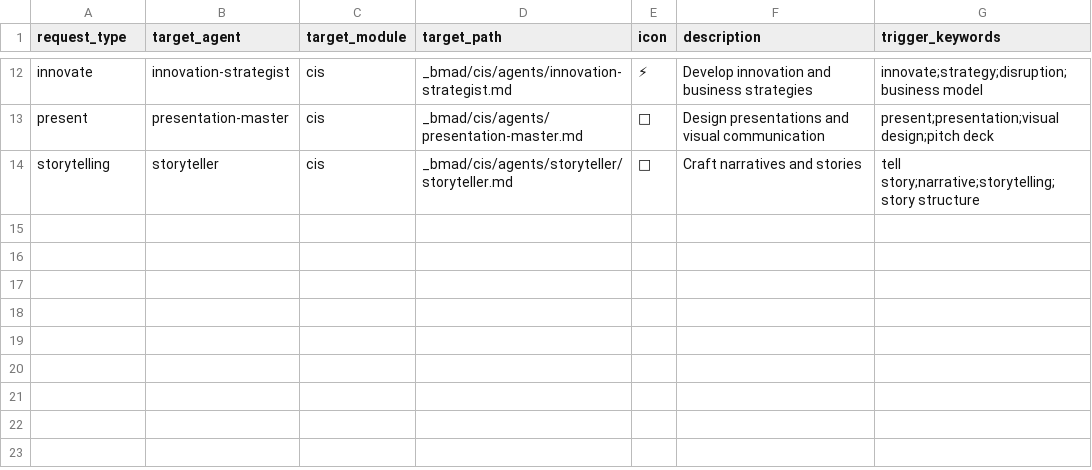
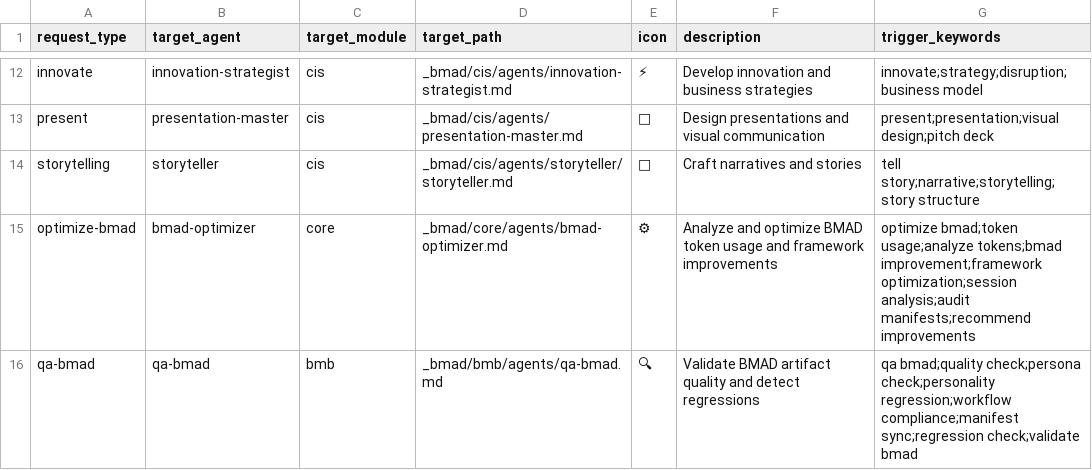
Before and after one commit to zavrocKk/zav-sandbox, a CSV file: _bmad/_config/agent-delegation-matrix.csv, drawn as a sheet; only a part is shown, gaps mark what is left out; the diff names each change by its address in the sheet, - before the commit and + after, or states it on an @@ line.

Commit message:
feat(agents): add bmad-optimizer (Leo) + qa-bmad (Aria) with post-session analysis automation
- New agent: bmad-optimizer.md (Leo, core module) - token analysis, session metrics, framework optimization
- New agent: qa-bmad.md (Aria, bmb module) - workflow validation, persona regression, compliance
- New workflow: post-session-analysis/workflow.md - silent 5-step hook after every session
- New file: _memory/session-analysis-log.md - persistent session analysis log
- Wired DA menu item in bmad-master.md to exec post-session-analysis before dismiss
- Wired step-03-graceful-exit.md (party mode) to trigger post-session analysis
- Updated agent-manifest.csv, agent-delegation-matrix.csv, workflow-manifest.csv
- Updated AGENTS.md and copilot-instructions.md with new agents (13 total)
- Added customize.yaml files for both new agents

```diff
--- a/_bmad/_config/agent-delegation-matrix.csv
+++ b/_bmad/_config/agent-delegation-matrix.csv
+row 15: optimize-bmad | bmad-optimizer | core | _bmad/core/agents/bmad-optimizer.md | ⚙ | Analyze and optimize BMAD token usage and framework improvements | optimize bmad;token usage;analyze tokens;bmad improvement;framework optimization;session analysis;audit manifests;recommend improvements
+row 16: qa-bmad | qa-bmad | bmb | _bmad/bmb/agents/qa-bmad.md | 🔍 | Validate BMAD artifact quality and detect regressions | qa bmad;quality check;persona check;personality regression;workflow compliance;manifest sync;regression check;validate bmad
```
Also changed, not shown: _bmad/_config/agent-manifest.csv, _bmad/_config/workflow-manifest.csv, 10 other files.
